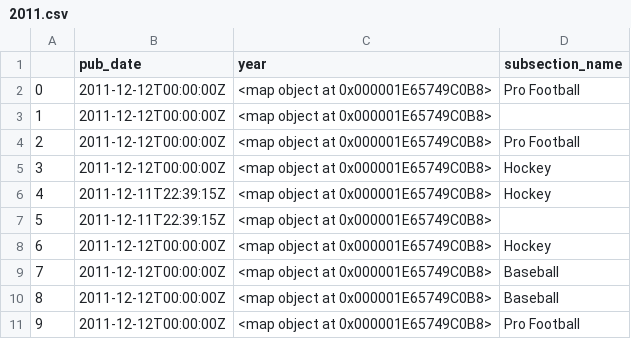
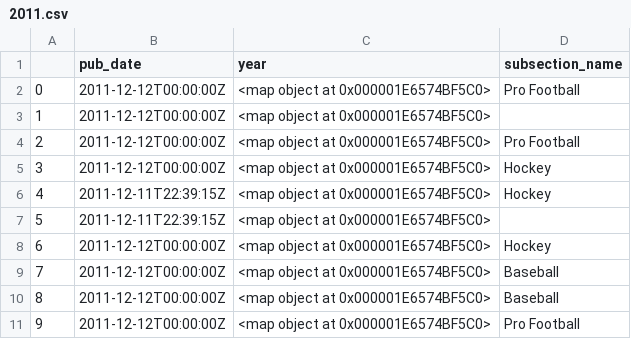
Before and after one commit to Datageeks1234/Dataanalysis-using-Python-Projects, a CSV file: Midterm/Question2/2011.csv, drawn as a sheet.

```diff
--- a/Midterm/Question2/2011.csv
+++ b/Midterm/Question2/2011.csv
@@ -1,11 +1,11 @@
 ,pub_date,year,subsection_name
-0,2011-12-12T00:00:00Z,<map object at 0x000001E65749C0B8>,Pro Football
-1,2011-12-12T00:00:00Z,<map object at 0x000001E65749C0B8>,
-2,2011-12-12T00:00:00Z,<map object at 0x000001E65749C0B8>,Pro Football
-3,2011-12-12T00:00:00Z,<map object at 0x000001E65749C0B8>,Hockey
-4,2011-12-11T22:39:15Z,<map object at 0x000001E65749C0B8>,Hockey
-5,2011-12-11T22:39:15Z,<map object at 0x000001E65749C0B8>,
-6,2011-12-12T00:00:00Z,<map object at 0x000001E65749C0B8>,Hockey
-7,2011-12-12T00:00:00Z,<map object at 0x000001E65749C0B8>,Baseball
-8,2011-12-12T00:00:00Z,<map object at 0x000001E65749C0B8>,Baseball
-9,2011-12-12T00:00:00Z,<map object at 0x000001E65749C0B8>,Pro Football
+0,2011-12-12T00:00:00Z,<map object at 0x000001E6574BF5C0>,Pro Football
+1,2011-12-12T00:00:00Z,<map object at 0x000001E6574BF5C0>,
+2,2011-12-12T00:00:00Z,<map object at 0x000001E6574BF5C0>,Pro Football
+3,2011-12-12T00:00:00Z,<map object at 0x000001E6574BF5C0>,Hockey
+4,2011-12-11T22:39:15Z,<map object at 0x000001E6574BF5C0>,Hockey
+5,2011-12-11T22:39:15Z,<map object at 0x000001E6574BF5C0>,
+6,2011-12-12T00:00:00Z,<map object at 0x000001E6574BF5C0>,Hockey
+7,2011-12-12T00:00:00Z,<map object at 0x000001E6574BF5C0>,Baseball
+8,2011-12-12T00:00:00Z,<map object at 0x000001E6574BF5C0>,Baseball
+9,2011-12-12T00:00:00Z,<map object at 0x000001E6574BF5C0>,Pro Football
```
Also changed, not shown: Midterm/Question2/2010.csv, Midterm/Question2/2013.csv, 2 other files.
